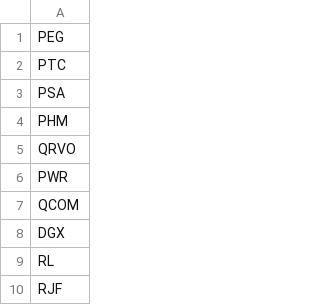
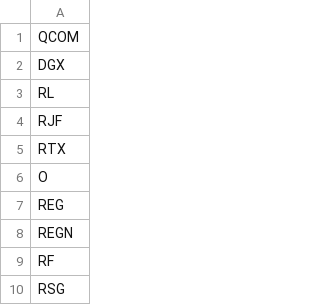
Before and after one commit to rithwikbabu/sp500-level2-market-data, a CSV file: tickers_remaining.csv, drawn as a sheet; only a part is shown; the shorter side is filled out with more unchanged rows.

Commit message:
Update data folder - 2023-11-03

```diff
--- a/tickers_remaining.csv
+++ b/tickers_remaining.csv
@@ -1,7 +1 @@
-PEG
-PTC
-PSA
-PHM
-QRVO
-PWR
 QCOM
```
